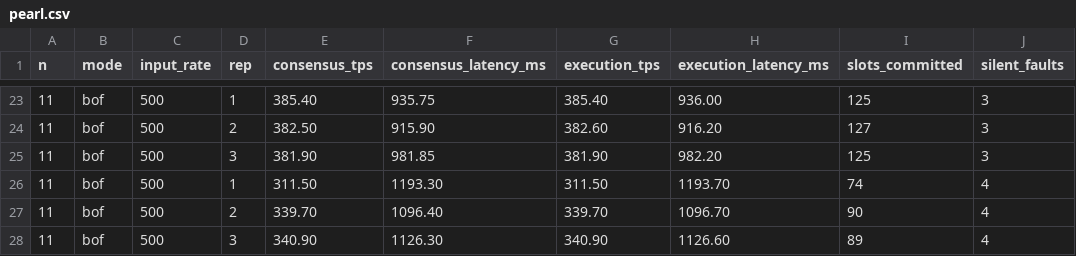
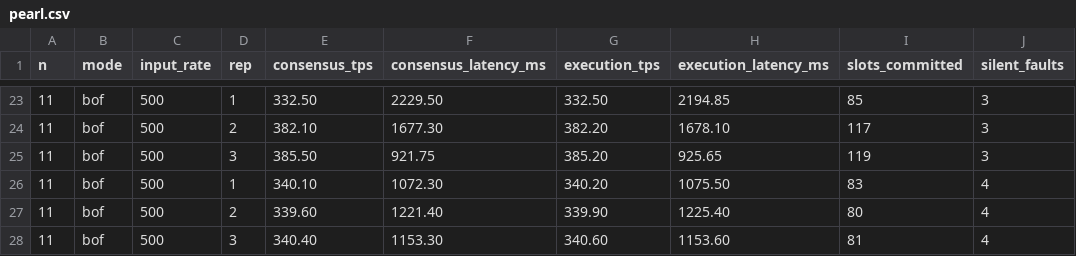
Before and after one commit to VianRobotin/incubator-resilientdb, a CSV file: das_results/faulty/pearl.csv, drawn as a sheet; only a part is shown, gaps mark what is left out; the diff covers the shown part only.

```diff
--- a/das_results/faulty/pearl.csv
+++ b/das_results/faulty/pearl.csv
@@ -23,6 +23,6 @@ n,mode,input_rate,rep,consensus_tps,consensus_latency_ms,execution_tps,execution
-11,bof,500,1,385.40,935.75,385.40,936.00,125,3
-11,bof,500,2,382.50,915.90,382.60,916.20,127,3
-11,bof,500,3,381.90,981.85,381.90,982.20,125,3
-11,bof,500,1,311.50,1193.30,311.50,1193.70,74,4
-11,bof,500,2,339.70,1096.40,339.70,1096.70,90,4
-11,bof,500,3,340.90,1126.30,340.90,1126.60,89,4
+11,bof,500,1,332.50,2229.50,332.50,2194.85,85,3
+11,bof,500,2,382.10,1677.30,382.20,1678.10,117,3
+11,bof,500,3,385.50,921.75,385.20,925.65,119,3
+11,bof,500,1,340.10,1072.30,340.20,1075.50,83,4
+11,bof,500,2,339.60,1221.40,339.90,1225.40,80,4
+11,bof,500,3,340.40,1153.30,340.60,1153.60,81,4
```
Also changed, not shown: 45 edited cells elsewhere in this file, das_results/batch/pearl.csv, das_results/tput_latency.csv, 27 other files.
